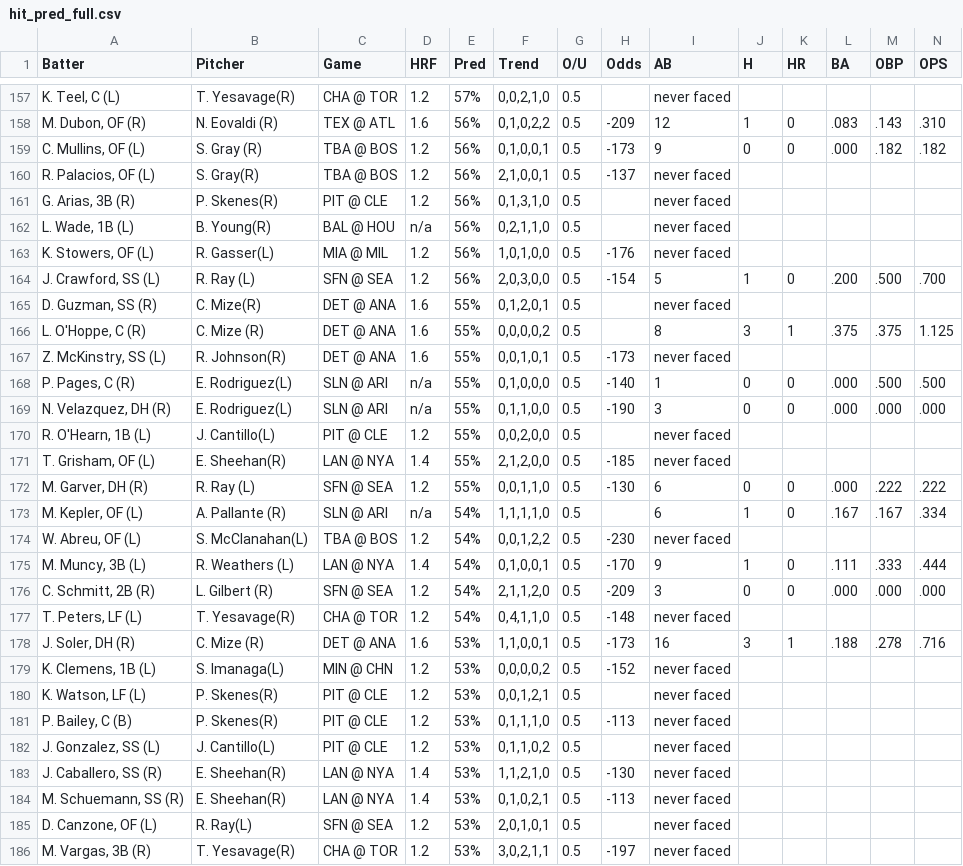
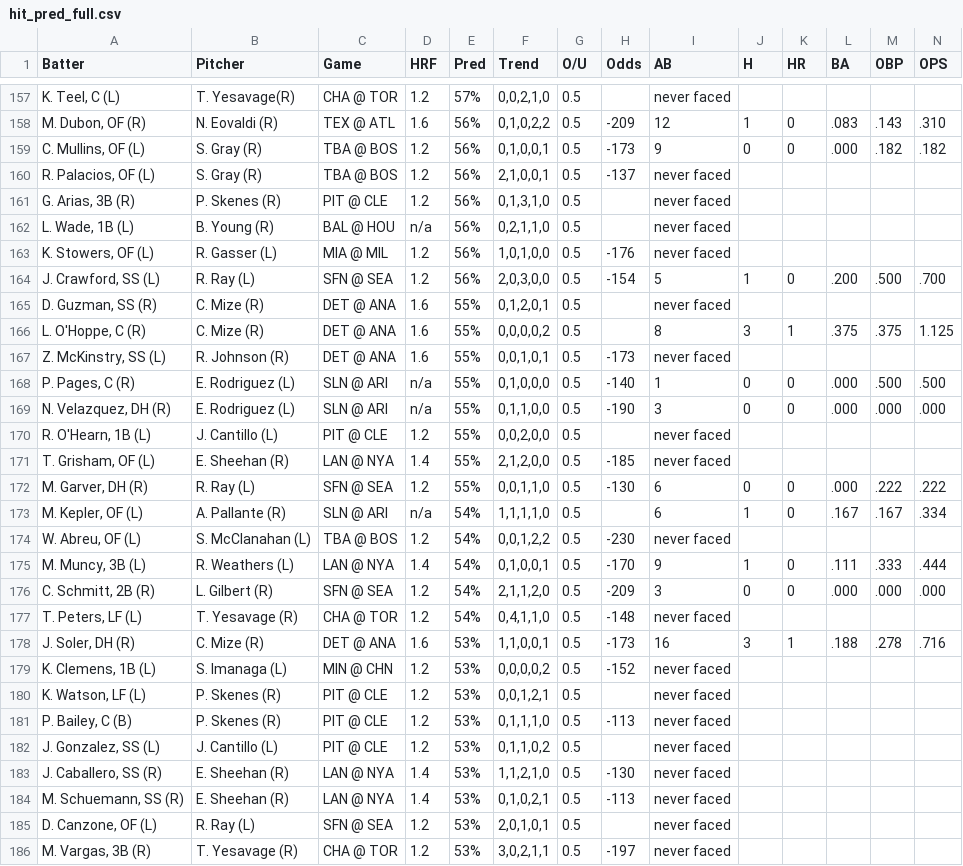
Before and after one commit to lgdsbrand/MLB-Hitters-Hub, a CSV file: backend/hit_pred_full.csv, drawn as a sheet; only a part is shown, gaps mark what is left out; the diff covers the shown part only; the diff names each change by its address in the sheet, - before the commit and + after, or states it on an @@ line.

```diff
--- a/backend/hit_pred_full.csv
+++ b/backend/hit_pred_full.csv
-B160 (Pitcher): S. Gray(R)
+B160 (Pitcher): S. Gray (R)
-B161 (Pitcher): P. Skenes(R)
+B161 (Pitcher): P. Skenes (R)
-B162 (Pitcher): B. Young(R)
+B162 (Pitcher): B. Young (R)
-B163 (Pitcher): R. Gasser(L)
+B163 (Pitcher): R. Gasser (L)
-B165 (Pitcher): C. Mize(R)
+B165 (Pitcher): C. Mize (R)
-B167 (Pitcher): R. Johnson(R)
+B167 (Pitcher): R. Johnson (R)
-B168:B169 (Pitcher): E. Rodriguez(L)
+B168:B169 (Pitcher): E. Rodriguez (L)
-B170 (Pitcher): J. Cantillo(L)
+B170 (Pitcher): J. Cantillo (L)
-B171 (Pitcher): E. Sheehan(R)
+B171 (Pitcher): E. Sheehan (R)
-B174 (Pitcher): S. McClanahan(L)
+B174 (Pitcher): S. McClanahan (L)
-B177 (Pitcher): T. Yesavage(R)
+B177 (Pitcher): T. Yesavage (R)
-B179 (Pitcher): S. Imanaga(L)
+B179 (Pitcher): S. Imanaga (L)
-B180:B181 (Pitcher): P. Skenes(R)
+B180:B181 (Pitcher): P. Skenes (R)
-B182 (Pitcher): J. Cantillo(L)
+B182 (Pitcher): J. Cantillo (L)
-B183:B184 (Pitcher): E. Sheehan(R)
+B183:B184 (Pitcher): E. Sheehan (R)
-B185 (Pitcher): R. Ray(L)
+B185 (Pitcher): R. Ray (L)
-B186 (Pitcher): T. Yesavage(R)
+B186 (Pitcher): T. Yesavage (R)
```
Also changed, not shown: 90 edited cells elsewhere in this file, backend/bvp_full.csv, backend/hr_pred_full.csv.
